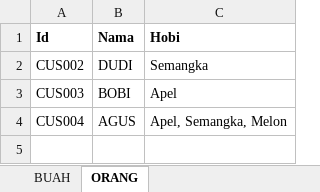
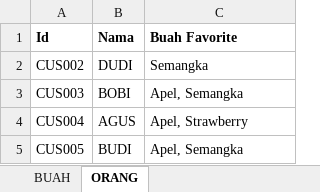
Before and after one commit to aguspriyatin80/vba-excel, an Excel workbook: crud with listbox multiselect.xlsm, sheet ORANG, drawn as a sheet; values as stored, in another font and other column widths than the file's, no borders; the diff names each change by its address in the sheet, - before the commit and + after, or states it on an @@ line.

```diff
--- a/crud with listbox multiselect.xlsm (sheet ORANG)
+++ b/crud with listbox multiselect.xlsm (sheet ORANG)
-C1: Hobi
+C1: Buah Favorite
-C3 (Buah Favorite): Apel
+C3 (Buah Favorite): Apel, Semangka
-C4 (Buah Favorite): Apel, Semangka, Melon
+C4 (Buah Favorite): Apel, Strawberry
+row 5: CUS005 | BUDI | Apel, Semangka
```
Also changed, not shown: sheet BUAH, 2 other files.
